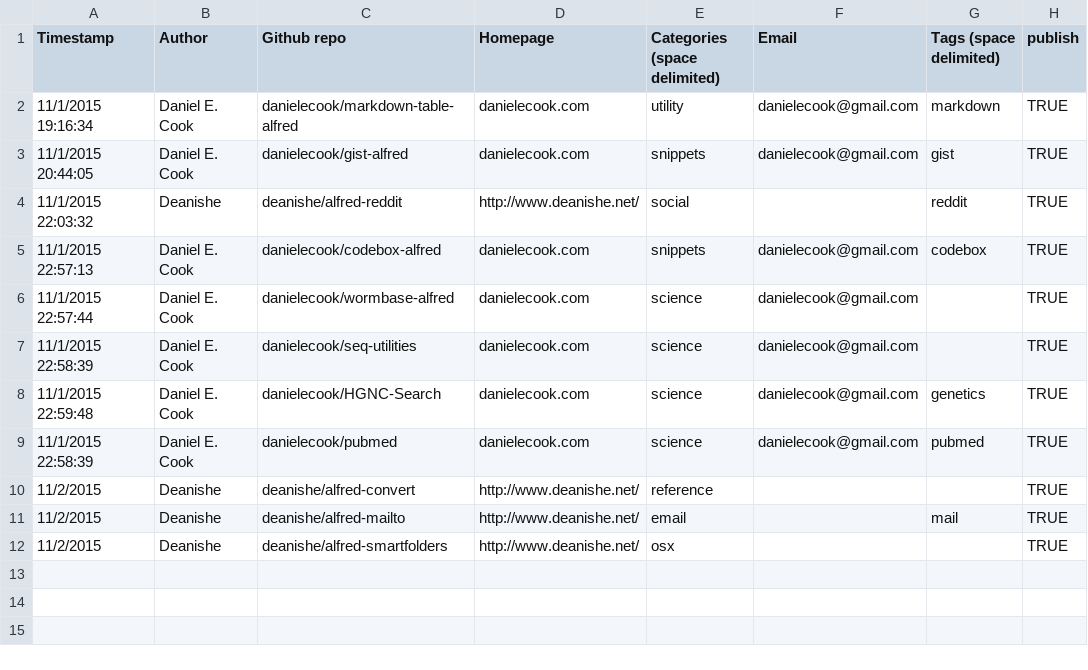
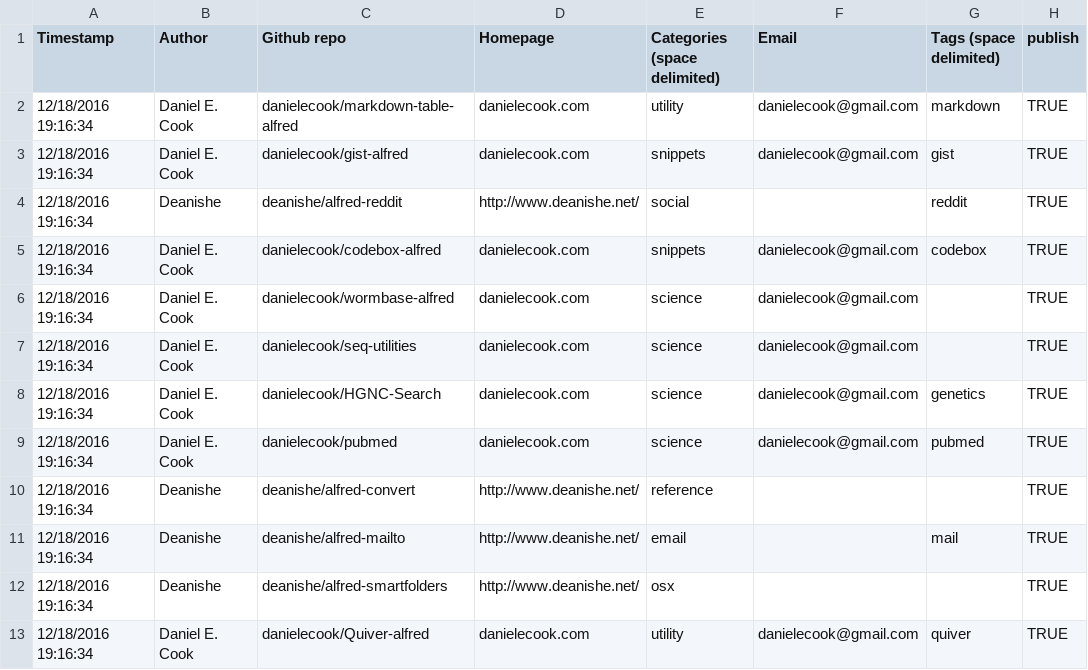
Before and after one commit to danielecook/alfred-workflows, a TSV file: _data/workflows.tsv, drawn as a sheet.

```diff
--- a/_data/workflows.tsv
+++ b/_data/workflows.tsv
@@ -1,12 +1,13 @@
 Timestamp	Author	Github repo	Homepage	Categories (space delimited)	Email	Tags (space delimited)	publish
-11/1/2015 19:16:34	Daniel E. Cook	danielecook/markdown-table-alfred	danielecook.com	utility	danielecook@gmail.com	markdown	TRUE
-11/1/2015 20:44:05	Daniel E. Cook	danielecook/gist-alfred	danielecook.com	snippets	danielecook@gmail.com	gist	TRUE
-11/1/2015 22:03:32	Deanishe	deanishe/alfred-reddit	http://www.deanishe.net/	social		reddit	TRUE
-11/1/2015 22:57:13	Daniel E. Cook	danielecook/codebox-alfred	danielecook.com	snippets	danielecook@gmail.com	codebox	TRUE
-11/1/2015 22:57:44	Daniel E. Cook	danielecook/wormbase-alfred	danielecook.com	science	danielecook@gmail.com		TRUE
-11/1/2015 22:58:39	Daniel E. Cook	danielecook/seq-utilities	danielecook.com	science	danielecook@gmail.com		TRUE
-11/1/2015 22:59:48	Daniel E. Cook	danielecook/HGNC-Search	danielecook.com	science	danielecook@gmail.com	genetics	TRUE
-11/1/2015 22:58:39	Daniel E. Cook	danielecook/pubmed	danielecook.com	science	danielecook@gmail.com	pubmed	TRUE
-11/2/2015	Deanishe	deanishe/alfred-convert	http://www.deanishe.net/	reference			TRUE
-11/2/2015	Deanishe	deanishe/alfred-mailto	http://www.deanishe.net/	email		mail	TRUE
-11/2/2015	Deanishe	deanishe/alfred-smartfolders	http://www.deanishe.net/	osx			TRUE
+12/18/2016 19:16:34	Daniel E. Cook	danielecook/markdown-table-alfred	danielecook.com	utility	danielecook@gmail.com	markdown	TRUE
+12/18/2016 19:16:34	Daniel E. Cook	danielecook/gist-alfred	danielecook.com	snippets	danielecook@gmail.com	gist	TRUE
+12/18/2016 19:16:34	Deanishe	deanishe/alfred-reddit	http://www.deanishe.net/	social		reddit	TRUE
+12/18/2016 19:16:34	Daniel E. Cook	danielecook/codebox-alfred	danielecook.com	snippets	danielecook@gmail.com	codebox	TRUE
+12/18/2016 19:16:34	Daniel E. Cook	danielecook/wormbase-alfred	danielecook.com	science	danielecook@gmail.com		TRUE
+12/18/2016 19:16:34	Daniel E. Cook	danielecook/seq-utilities	danielecook.com	science	danielecook@gmail.com		TRUE
+12/18/2016 19:16:34	Daniel E. Cook	danielecook/HGNC-Search	danielecook.com	science	danielecook@gmail.com	genetics	TRUE
+12/18/2016 19:16:34	Daniel E. Cook	danielecook/pubmed	danielecook.com	science	danielecook@gmail.com	pubmed	TRUE
+12/18/2016 19:16:34	Deanishe	deanishe/alfred-convert	http://www.deanishe.net/	reference			TRUE
+12/18/2016 19:16:34	Deanishe	deanishe/alfred-mailto	http://www.deanishe.net/	email		mail	TRUE
+12/18/2016 19:16:34	Deanishe	deanishe/alfred-smartfolders	http://www.deanishe.net/	osx			TRUE
+12/18/2016 19:16:34	Daniel E. Cook	danielecook/Quiver-alfred	danielecook.com	utility	danielecook@gmail.com	quiver	TRUE
```
Also changed, not shown: 3 other files.
